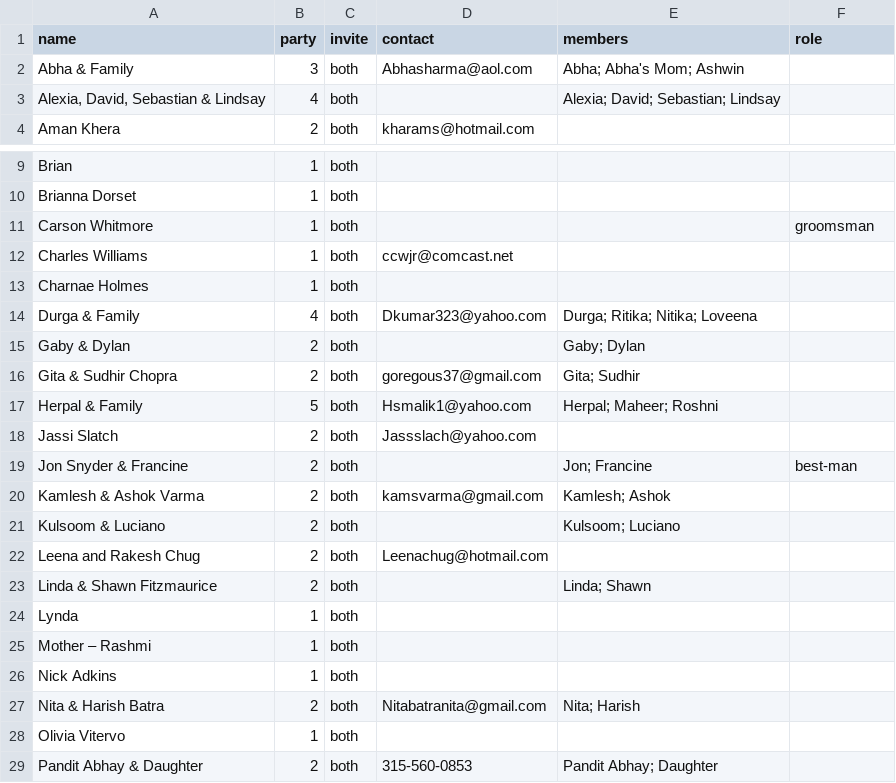
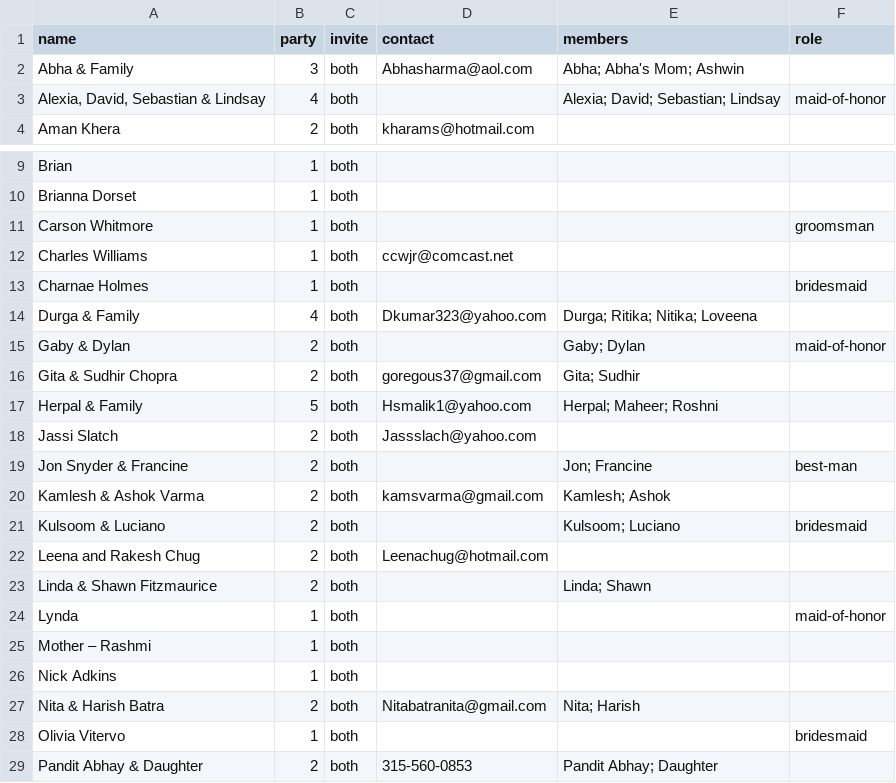
Before and after one commit to comeupdream/wedding, a CSV file: guests.csv, drawn as a sheet; only a part is shown, gaps mark what is left out.

```diff
--- a/guests.csv
+++ b/guests.csv
@@ -2,3 +2,3 @@ name,party,invite,contact,members,role
 Abha & Family,3,both,Abhasharma@aol.com,Abha; Abha's Mom; Ashwin,
-"Alexia, David, Sebastian & Lindsay",4,both,,Alexia; David; Sebastian; Lindsay,
+"Alexia, David, Sebastian & Lindsay",4,both,,Alexia; David; Sebastian; Lindsay,maid-of-honor
 Aman Khera,2,both,kharams@hotmail.com,,
@@ -12,5 +12,5 @@ Carson Whitmore,1,both,,,groomsman
 Charles Williams,1,both,ccwjr@comcast.net,,
-Charnae Holmes,1,both,,,
+Charnae Holmes,1,both,,,bridesmaid
 Durga & Family,4,both,Dkumar323@yahoo.com,Durga; Ritika; Nitika; Loveena,
-Gaby & Dylan,2,both,,Gaby; Dylan,
+Gaby & Dylan,2,both,,Gaby; Dylan,maid-of-honor
 Gita & Sudhir Chopra,2,both,goregous37@gmail.com,Gita; Sudhir,
@@ -20,6 +20,6 @@ Jon Snyder & Francine,2,both,,Jon; Francine,best-man
 Kamlesh & Ashok Varma,2,both,kamsvarma@gmail.com,Kamlesh; Ashok,
-Kulsoom & Luciano,2,both,,Kulsoom; Luciano,
+Kulsoom & Luciano,2,both,,Kulsoom; Luciano,bridesmaid
 Leena and Rakesh Chug,2,both,Leenachug@hotmail.com,,
 Linda & Shawn Fitzmaurice,2,both,,Linda; Shawn,
-Lynda,1,both,,,
+Lynda,1,both,,,maid-of-honor
 Mother – Rashmi,1,both,,,
@@ -27,3 +27,3 @@ Nick Adkins,1,both,,,
 Nita & Harish Batra,2,both,Nitabatranita@gmail.com,Nita; Harish,
-Olivia Vitervo,1,both,,,
+Olivia Vitervo,1,both,,,bridesmaid
 Pandit Abhay & Daughter,2,both,315-560-0853,Pandit Abhay; Daughter,
```
Also changed, not shown: 2 other files.
